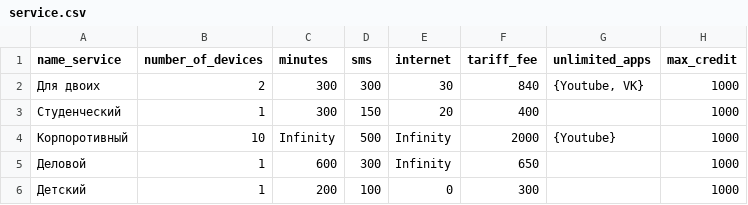
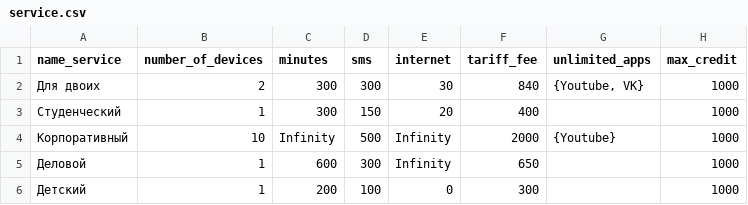
Before and after one commit to savkina-va/Java-prak, a CSV file: src/main/resources/sql/service.csv, drawn as a sheet.

```diff
--- a/src/main/resources/sql/service.csv
+++ b/src/main/resources/sql/service.csv
@@ -3,3 +3,3 @@ name_service,number_of_devices,minutes,sms,internet,tariff_fee,unlimited_apps,ma
 Студенческий,1,300,150,20,400,,1000
-Корпоротивный,10,Infinity,500,Infinity,2000,{Youtube},1000
+Корпоративный,10,Infinity,500,Infinity,2000,{Youtube},1000
 Деловой,1,600,300,Infinity,650,,1000
```
Also changed, not shown: 17 other files.
